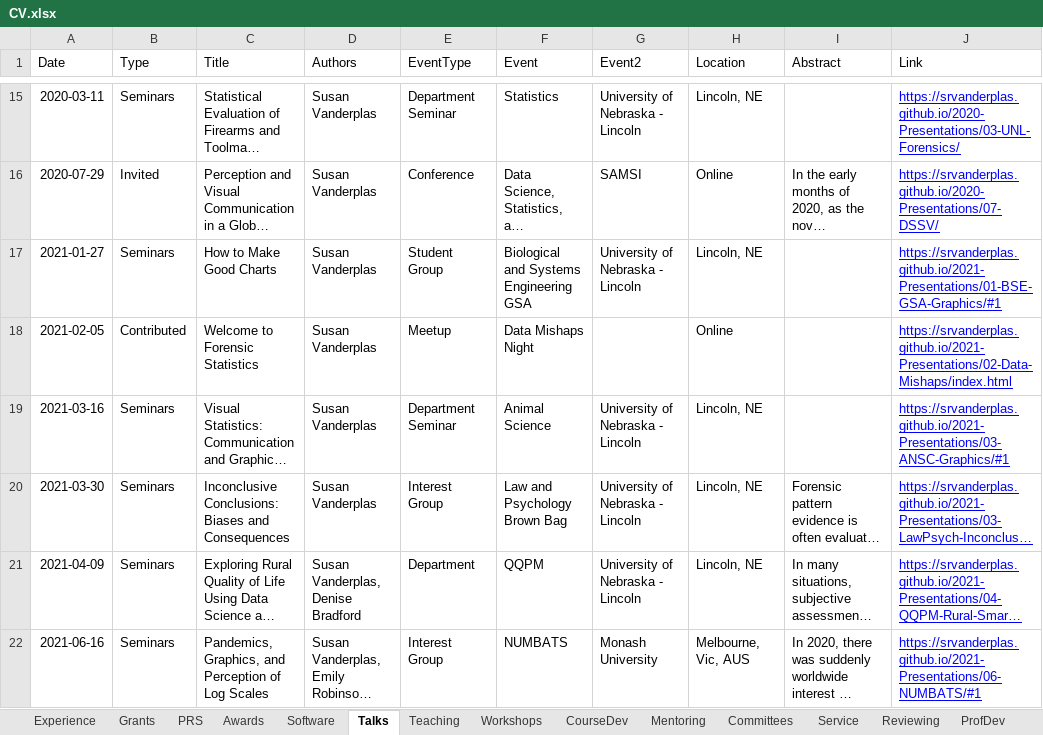
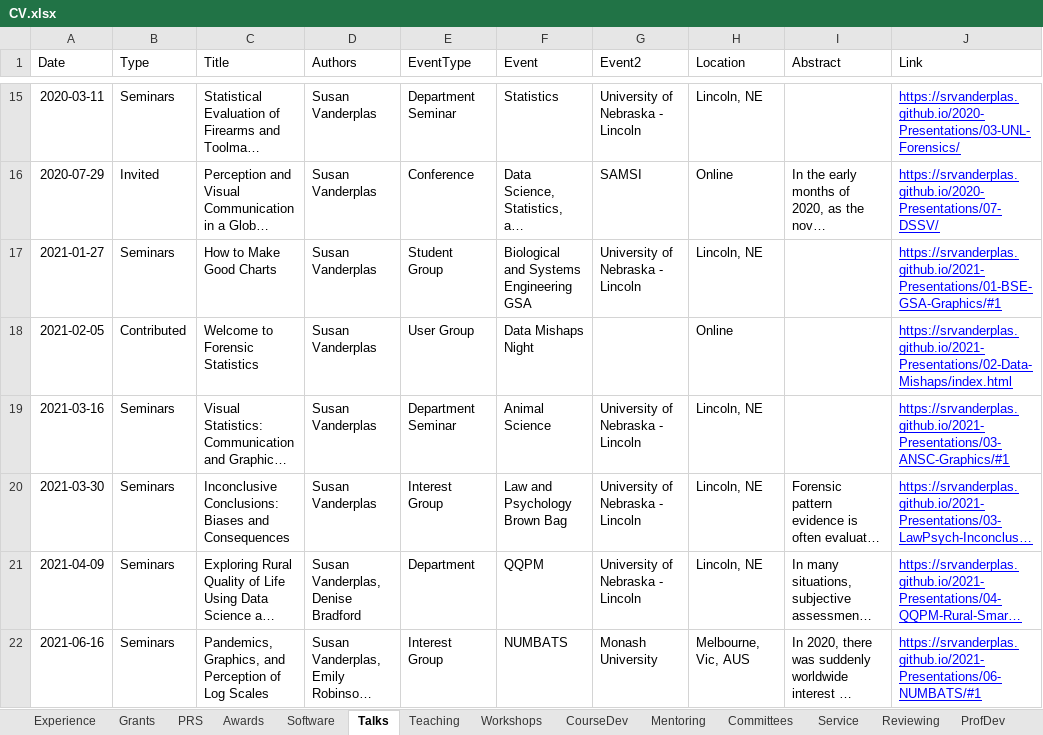
Before and after one commit to srvanderplas/cv-data, an Excel workbook: CV.xlsx, sheet Talks, drawn as a sheet; only a part is shown, gaps mark what is left out; long unchanged cells end in …; values as stored, in another font and other column widths than the file's, no borders; the diff covers the shown part only; the diff names each change by its address in the sheet, - before the commit and + after, or states it on an @@ line.

Commit message:
Update spreadsheet

```diff
--- a/CV.xlsx (sheet Talks)
+++ b/CV.xlsx (sheet Talks)
-E18 (EventType): Meetup
+E18 (EventType): User Group
```
Also changed, not shown: 3 added rows and 1 edited cell elsewhere in this sheet, sheet Teaching, sheet Service, sheet Committees, sheet Software, sheet Grants, formulas that keep their value.
